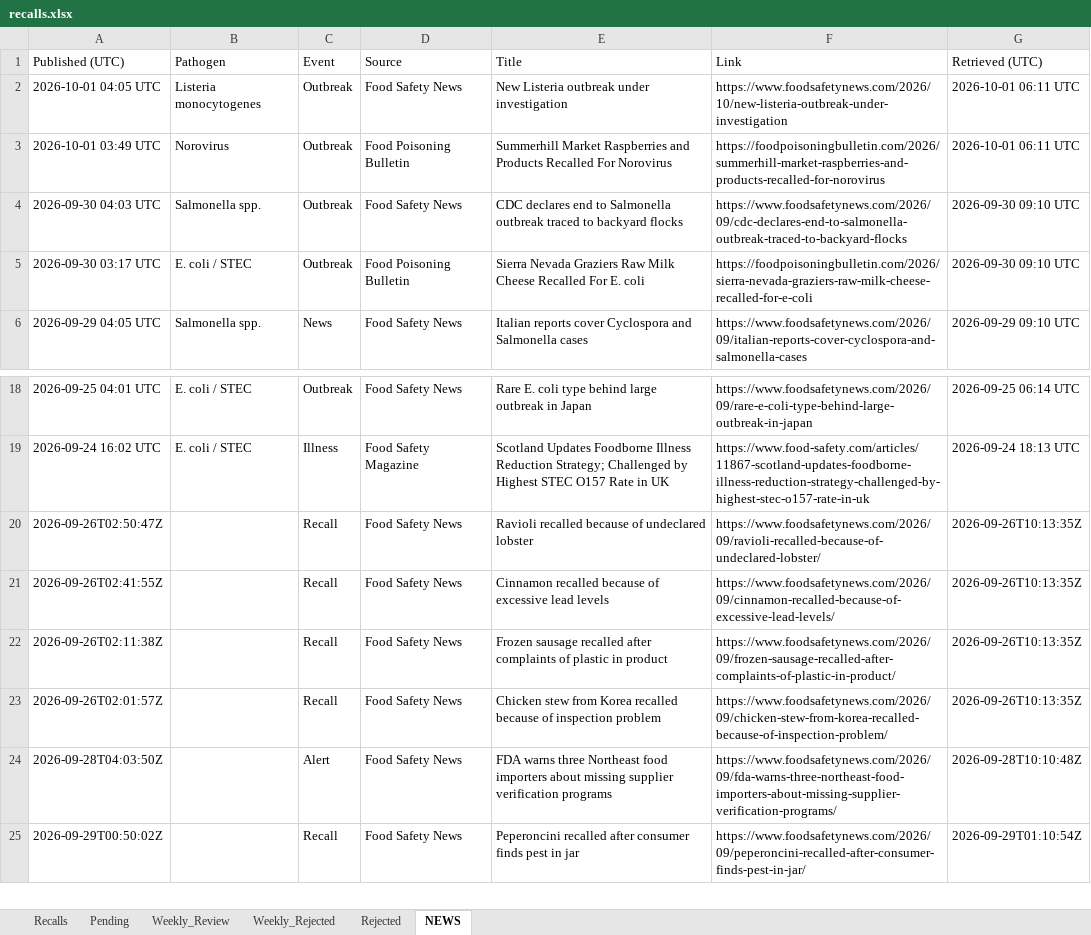
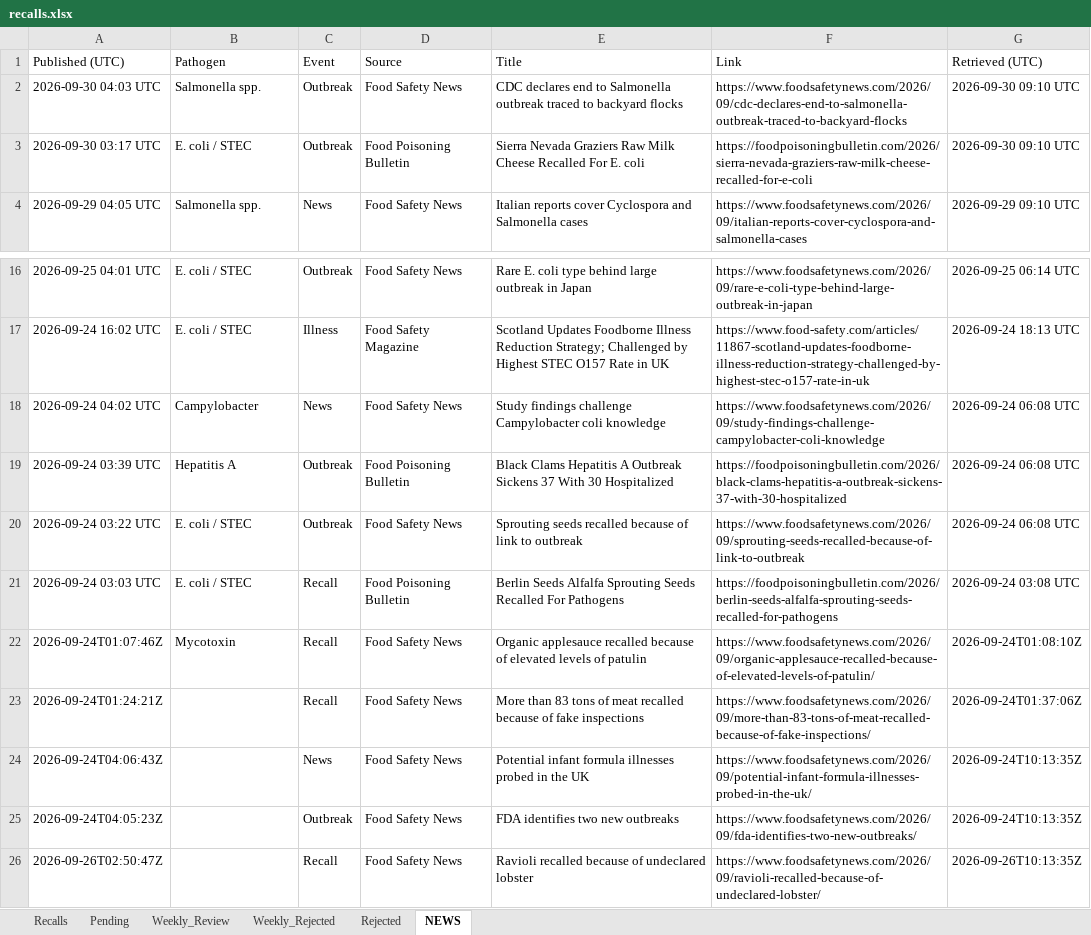
Before and after one commit to gstoforos/Food-Safety-Intelligence-System, an Excel workbook: docs/data/recalls.xlsx, sheet NEWS, drawn as a sheet; only a part is shown, gaps mark what is left out; the shorter side is filled out with more unchanged rows; values as stored, in another font and other column widths than the file's, no borders; removed rows and columns are numbered as before the commit, all else as after; the diff names each change by its address in the sheet, - before the commit and + after, or states it on an @@ line.

```diff
--- a/docs/data/recalls.xlsx (sheet NEWS)
+++ b/docs/data/recalls.xlsx (sheet NEWS)
-row 2: 2026-10-01 04:05 UTC | Listeria monocytogenes | Outbreak | Food Safety News | New Listeria outbreak under investigation | https://www.foodsafetynews.com/2026/10/new-listeria-outbreak-under-investigation | 2026-10-01 06:11 UTC
-row 3: 2026-10-01 03:49 UTC | Norovirus | Outbreak | Food Poisoning Bulletin | Summerhill Market Raspberries and Products Recalled For Norovirus | https://foodpoisoningbulletin.com/2026/summerhill-market-raspberries-and-products-recalled-for-norovirus | 2026-10-01 06:11 UTC
+row 18: 2026-09-24 04:02 UTC | Campylobacter | News | Food Safety News | Study findings challenge Campylobacter coli knowledge | https://www.foodsafetynews.com/2026/09/study-findings-challenge-campylobacter-coli-knowledge | 2026-09-24 06:08 UTC
+row 19: 2026-09-24 03:39 UTC | Hepatitis A | Outbreak | Food Poisoning Bulletin | Black Clams Hepatitis A Outbreak Sickens 37 With 30 Hospitalized | https://foodpoisoningbulletin.com/2026/black-clams-hepatitis-a-outbreak-sickens-37-with-30-hospitalized | 2026-09-24 06:08 UTC
+row 20: 2026-09-24 03:22 UTC | E. coli / STEC | Outbreak | Food Safety News | Sprouting seeds recalled because of link to outbreak | https://www.foodsafetynews.com/2026/09/sprouting-seeds-recalled-because-of-link-to-outbreak | 2026-09-24 06:08 UTC
+row 21: 2026-09-24 03:03 UTC | E. coli / STEC | Recall | Food Poisoning Bulletin | Berlin Seeds Alfalfa Sprouting Seeds Recalled For Pathogens | https://foodpoisoningbulletin.com/2026/berlin-seeds-alfalfa-sprouting-seeds-recalled-for-pathogens | 2026-09-24 03:08 UTC
+row 22: 2026-09-24T01:07:46Z | Mycotoxin | Recall | Food Safety News | Organic applesauce recalled because of elevated levels of patulin | https://www.foodsafetynews.com/2026/09/organic-applesauce-recalled-because-of-elevated-levels-of-patulin/ | 2026-09-24T01:08:10Z
+row 23: 2026-09-24T01:24:21Z |  | Recall | Food Safety News | More than 83 tons of meat recalled because of fake inspections | https://www.foodsafetynews.com/2026/09/more-than-83-tons-of-meat-recalled-because-of-fake-inspections/ | 2026-09-24T01:37:06Z
+row 24: 2026-09-24T04:06:43Z |  | News | Food Safety News | Potential infant formula illnesses probed in the UK | https://www.foodsafetynews.com/2026/09/potential-infant-formula-illnesses-probed-in-the-uk/ | 2026-09-24T10:13:35Z
+row 25: 2026-09-24T04:05:23Z |  | Outbreak | Food Safety News | FDA identifies two new outbreaks | https://www.foodsafetynews.com/2026/09/fda-identifies-two-new-outbreaks/ | 2026-09-24T10:13:35Z
```
Also changed, not shown: sheet Recalls, sheet Weekly_Review, sheet Rejected, sheet Weekly_Rejected, 3 other files.
